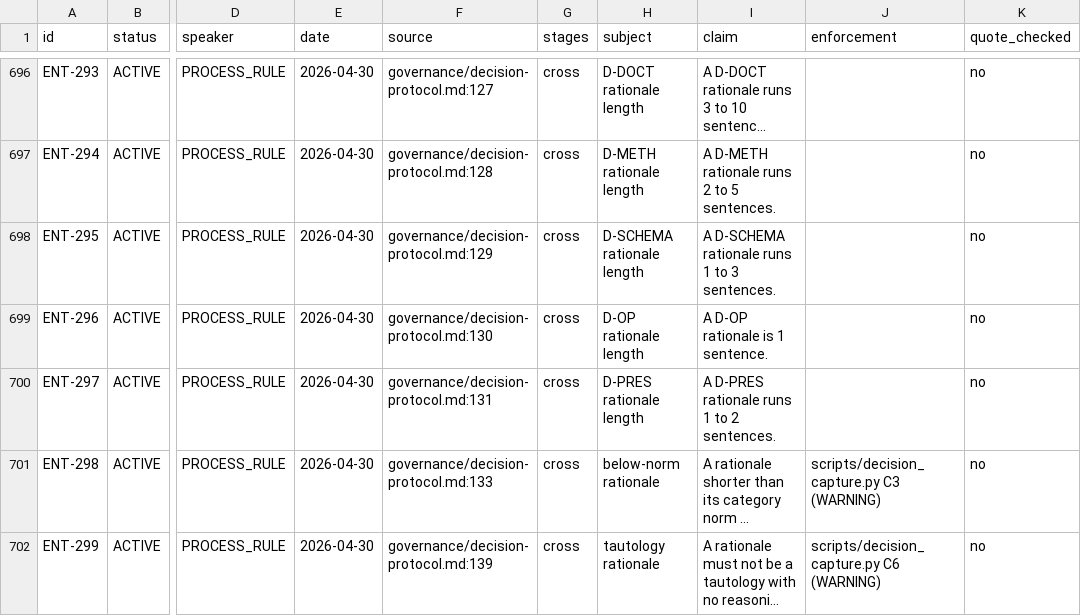
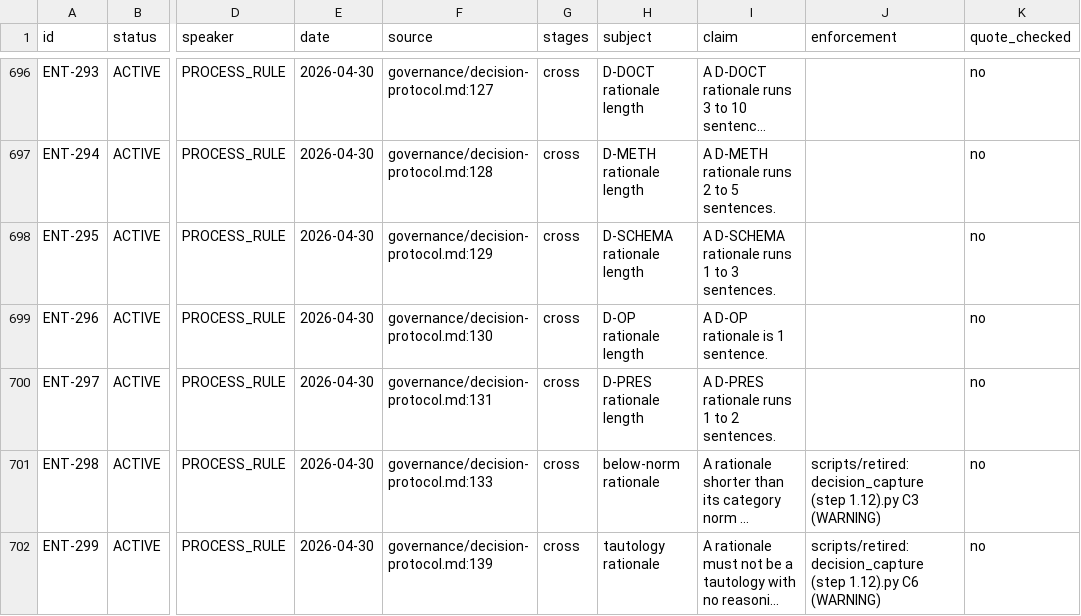
Before and after one commit to jordanelias/guidebook, a TSV file: workplan/pipeline-state-graph/ATOMS.tsv, drawn as a sheet; only a part is shown, gaps mark what is left out; long unchanged cells end in …; the diff covers the shown part only; the diff names each change by its address in the sheet, - before the commit and + after, or states it on an @@ line.

```diff
--- a/workplan/pipeline-state-graph/ATOMS.tsv
+++ b/workplan/pipeline-state-graph/ATOMS.tsv
-J701 (enforcement): scripts/decision_capture.py C3 (WARNING)
+J701 (enforcement): scripts/retired: decision_capture (step 1.12).py C3 (WARNING)
-J702 (enforcement): scripts/decision_capture.py C6 (WARNING)
+J702 (enforcement): scripts/retired: decision_capture (step 1.12).py C6 (WARNING)
```
Also changed, not shown: 17 removed rows and 6 edited cells elsewhere in this file, 21 other files.
